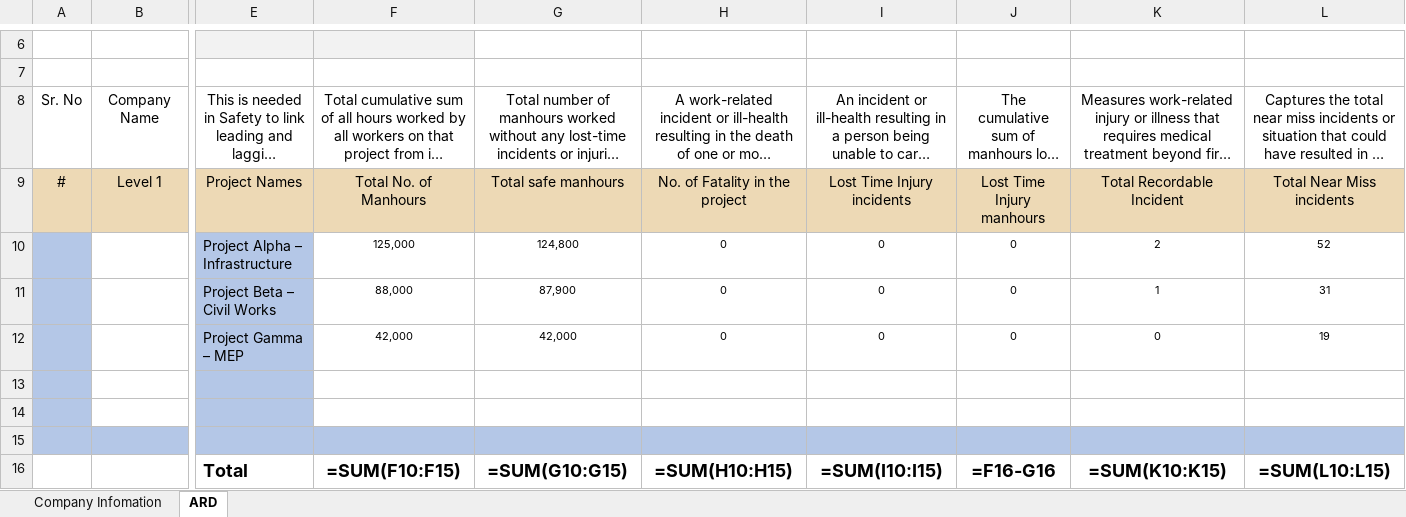
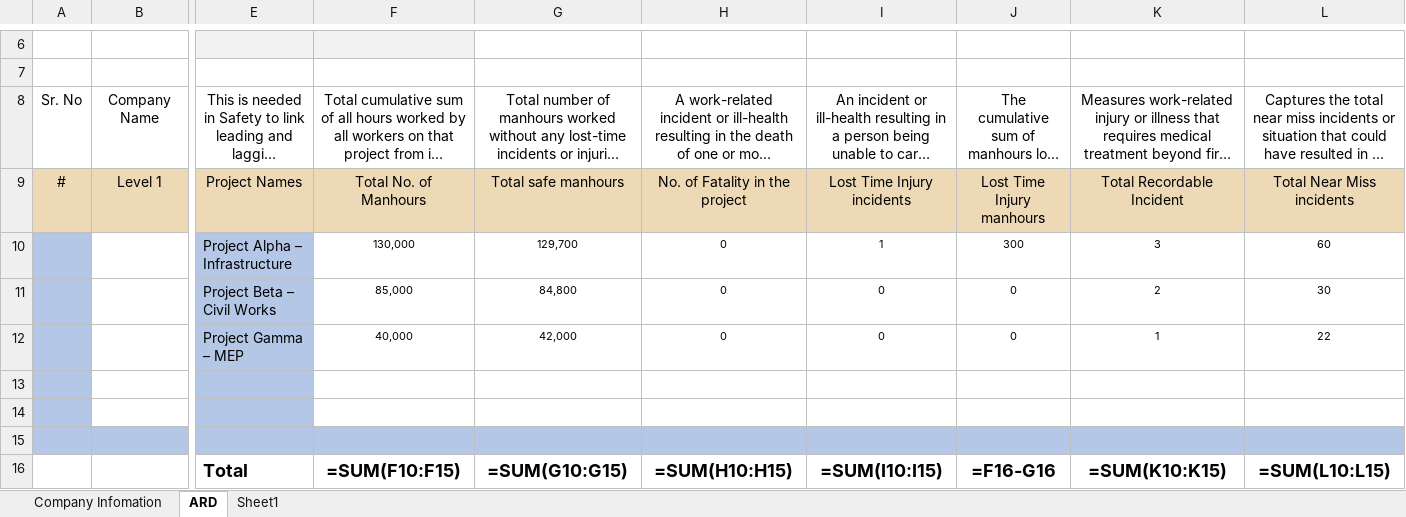
Before and after one commit to derek-suwho/Whitehelmet, an Excel workbook: Project-Documents/officialtestsheets/safetyKPIOrgB.xlsx, sheet ARD, drawn as a sheet; only a part is shown, gaps mark what is left out; long unchanged cells end in …; values as stored, in another font and other column widths than the file's, no borders; formulas without a stored value are shown as written; charts and pictures and table styles not drawn; removed rows and columns are numbered as before the commit, all else as after; rows hold the shown columns only; the diff names each change by its address in the sheet, - before the commit and + after, or states it on an @@ line.

```diff
--- a/Project-Documents/officialtestsheets/safetyKPIOrgB.xlsx (sheet ARD)
+++ b/Project-Documents/officialtestsheets/safetyKPIOrgB.xlsx (sheet ARD)
+sheet tab: Sheet1
-row 10:  |  | Project Alpha – Infrastructure | 125,000 | 124,800 | 0 | 0 | 0 | 2 | 52
-row 11:  |  | Project Beta – Civil Works | 88,000 | 87,900 | 0 | 0 | 0 | 1 | 31
-row 12:  |  | Project Gamma – MEP | 42,000 | 42,000 | 0 | 0 | 0 | 0 | 19
+row 10:  |  | Project Alpha – Infrastructure | 130,000 | 129,700 | 0 | 1 | 300 | 3 | 60
+row 11:  |  | Project Beta – Civil Works | 85,000 | 84,800 | 0 | 0 | 0 | 2 | 30
+row 12:  |  | Project Gamma – MEP | 40,000 | 42,000 | 0 | 0 | 0 | 1 | 22
```
Also changed, not shown: 13 other files.
